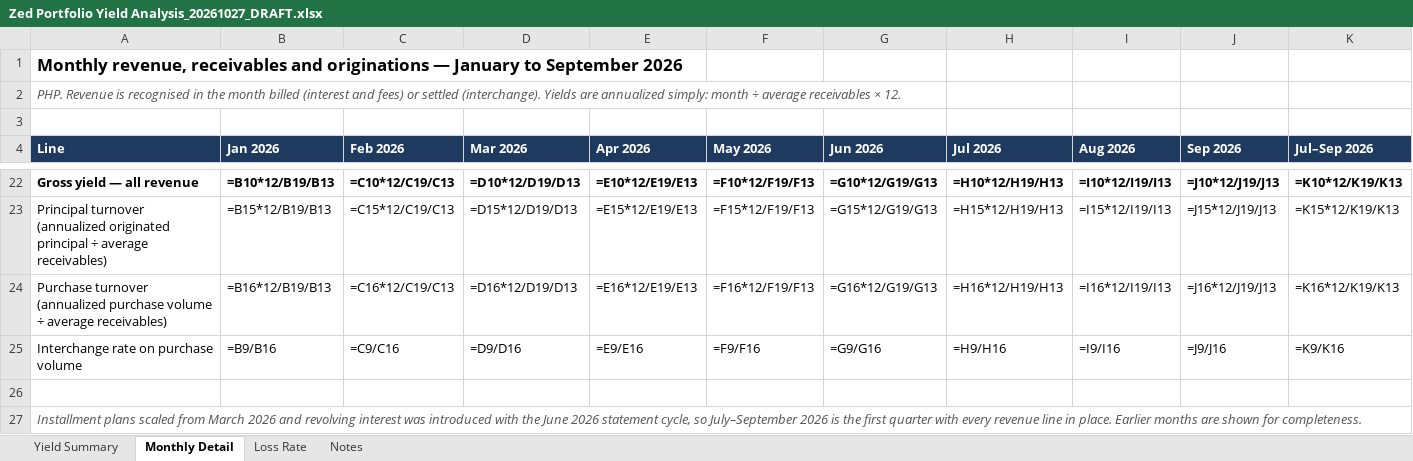
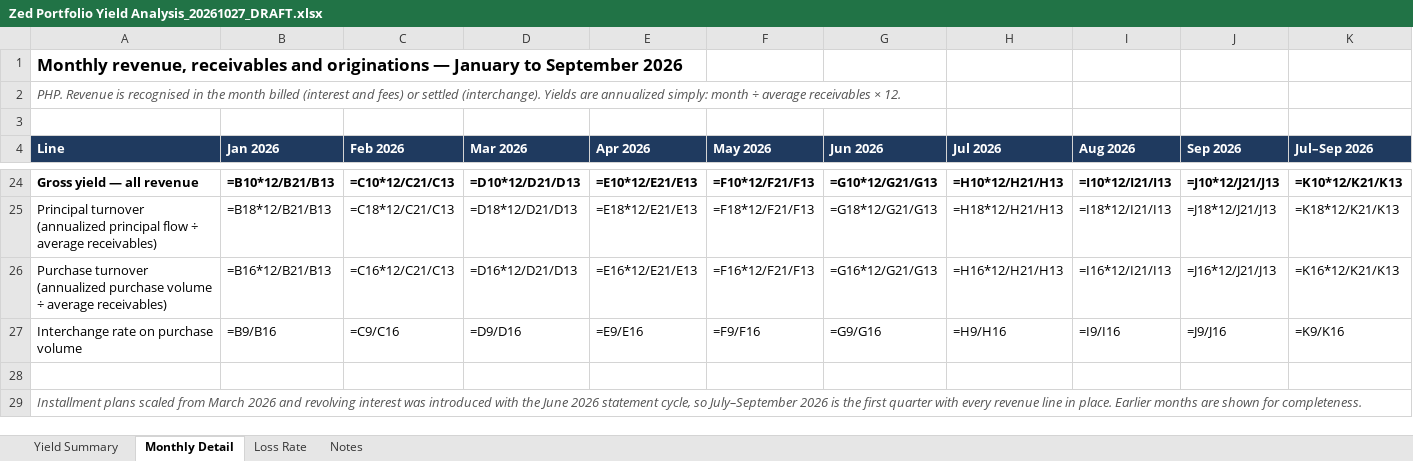
Before and after one commit to STAbraham/debt_dd, an Excel workbook: Prior Responses (outside data room)/Zed Portfolio Yield Analysis_20261027_DRAFT.xlsx, sheet Monthly Detail, drawn as a sheet; only a part is shown, gaps mark what is left out; values as stored, in another font and other column widths than the file's, no borders; formulas without a stored value are shown as written; addresses are those after the commit; the diff covers the shown part only; the diff names each change by its address in the sheet, - before the commit and + after, or states it on an @@ line.

Commit message:
Item 16: calendar-month principal flow (purchase volume + pay-a-friend) as loss base; pay-a-friend CSV filed; tracker v30

```diff
--- a/Prior Responses (outside data room)/Zed Portfolio Yield Analysis_20261027_DRAFT.xlsx (sheet Monthly Detail)
+++ b/Prior Responses (outside data room)/Zed Portfolio Yield Analysis_20261027_DRAFT.xlsx (sheet Monthly Detail)
-B24 (Jan 2026): =B10*12/B19/B13
+B24 (Jan 2026): =B10*12/B21/B13
-C24 (Feb 2026): =C10*12/C19/C13
+C24 (Feb 2026): =C10*12/C21/C13
-D24 (Mar 2026): =D10*12/D19/D13
+D24 (Mar 2026): =D10*12/D21/D13
-E24 (Apr 2026): =E10*12/E19/E13
+E24 (Apr 2026): =E10*12/E21/E13
-F24 (May 2026): =F10*12/F19/F13
+F24 (May 2026): =F10*12/F21/F13
-G24 (Jun 2026): =G10*12/G19/G13
+G24 (Jun 2026): =G10*12/G21/G13
-H24 (Jul 2026): =H10*12/H19/H13
+H24 (Jul 2026): =H10*12/H21/H13
-I24 (Aug 2026): =I10*12/I19/I13
+I24 (Aug 2026): =I10*12/I21/I13
-J24 (Sep 2026): =J10*12/J19/J13
+J24 (Sep 2026): =J10*12/J21/J13
-K24 (Jul–Sep 2026): =K10*12/K19/K13
+K24 (Jul–Sep 2026): =K10*12/K21/K13
-A25 (Line): …turnover (annualized originated principal ÷ average…
+A25 (Line): …turnover (annualized principal flow ÷ average…
-B25 (Jan 2026): =B15*12/B19/B13
+B25 (Jan 2026): =B18*12/B21/B13
-C25 (Feb 2026): =C15*12/C19/C13
+C25 (Feb 2026): =C18*12/C21/C13
-D25 (Mar 2026): =D15*12/D19/D13
+D25 (Mar 2026): =D18*12/D21/D13
-E25 (Apr 2026): =E15*12/E19/E13
+E25 (Apr 2026): =E18*12/E21/E13
-F25 (May 2026): =F15*12/F19/F13
+F25 (May 2026): =F18*12/F21/F13
-G25 (Jun 2026): =G15*12/G19/G13
+G25 (Jun 2026): =G18*12/G21/G13
-H25 (Jul 2026): =H15*12/H19/H13
+H25 (Jul 2026): =H18*12/H21/H13
-I25 (Aug 2026): =I15*12/I19/I13
+I25 (Aug 2026): =I18*12/I21/I13
-J25 (Sep 2026): =J15*12/J19/J13
+J25 (Sep 2026): =J18*12/J21/J13
-K25 (Jul–Sep 2026): =K15*12/K19/K13
+K25 (Jul–Sep 2026): =K18*12/K21/K13
-B26 (Jan 2026): =B16*12/B19/B13
+B26 (Jan 2026): =B16*12/B21/B13
-C26 (Feb 2026): =C16*12/C19/C13
+C26 (Feb 2026): =C16*12/C21/C13
-D26 (Mar 2026): =D16*12/D19/D13
+D26 (Mar 2026): =D16*12/D21/D13
-E26 (Apr 2026): =E16*12/E19/E13
+E26 (Apr 2026): =E16*12/E21/E13
-F26 (May 2026): =F16*12/F19/F13
+F26 (May 2026): =F16*12/F21/F13
-G26 (Jun 2026): =G16*12/G19/G13
+G26 (Jun 2026): =G16*12/G21/G13
-H26 (Jul 2026): =H16*12/H19/H13
+H26 (Jul 2026): =H16*12/H21/H13
-I26 (Aug 2026): =I16*12/I19/I13
+I26 (Aug 2026): =I16*12/I21/I13
-J26 (Sep 2026): =J16*12/J19/J13
+J26 (Sep 2026): =J16*12/J21/J13
-K26 (Jul–Sep 2026): =K16*12/K19/K13
+K26 (Jul–Sep 2026): =K16*12/K21/K13
```
Also changed, not shown: 2 added rows and 21 edited cells elsewhere in this sheet, sheet Yield Summary, sheet Notes, 5 other files.
